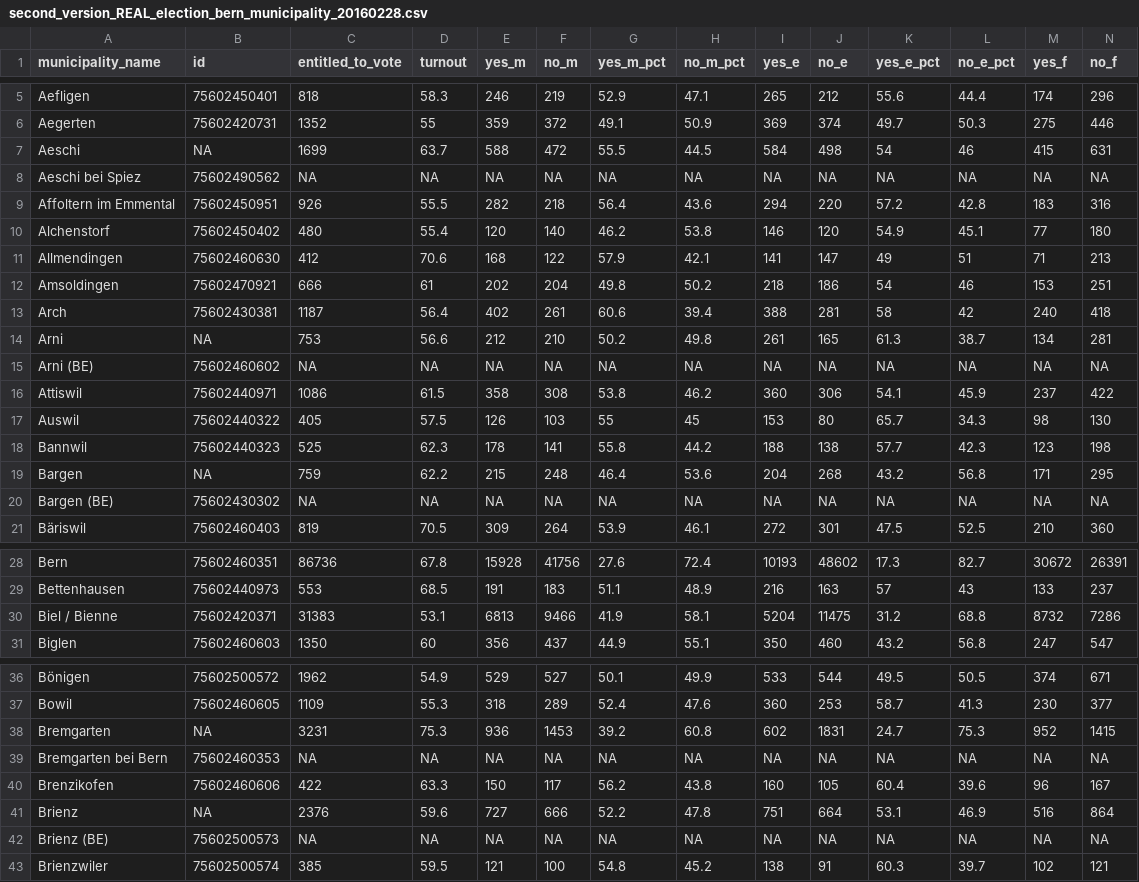
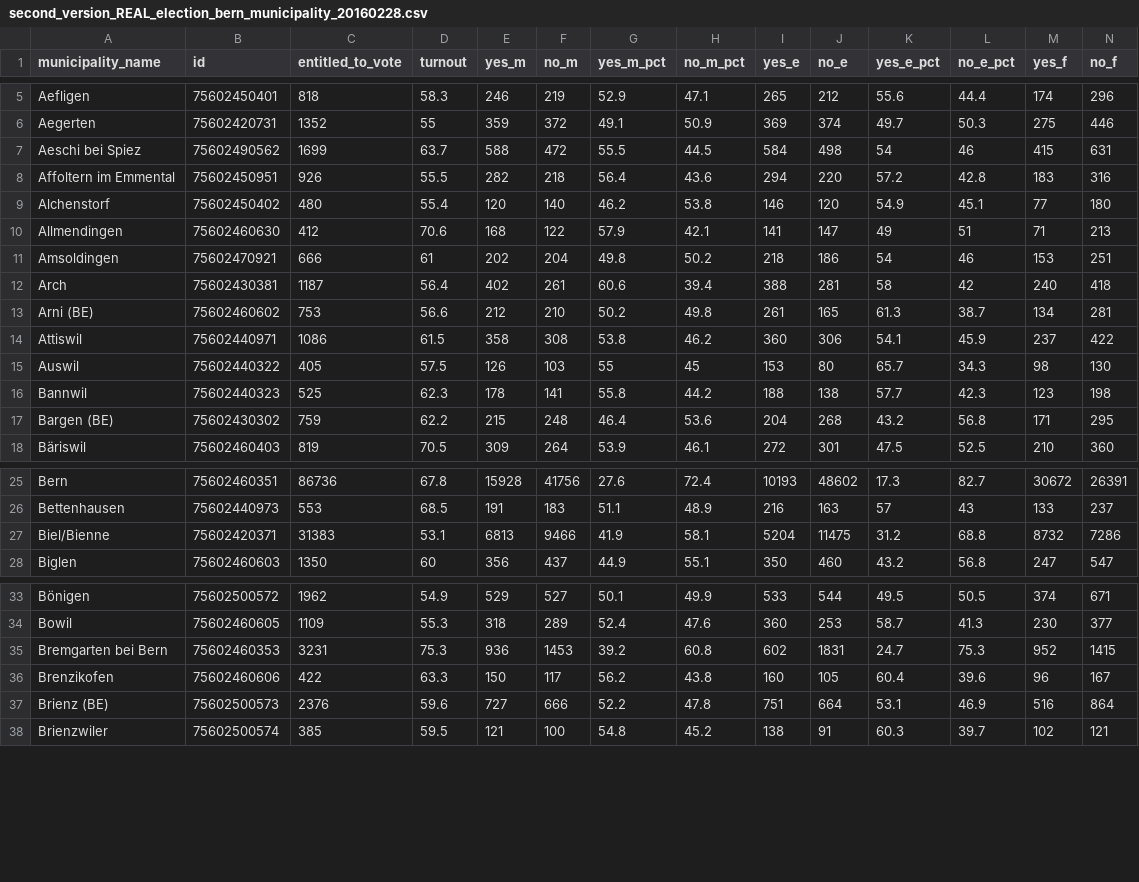
Before and after one commit to datamapio/geoid, a CSV file: CH/municipality/2016/election/second_version_REAL_election_bern_municipality_20160228.csv, drawn as a sheet; only a part is shown, gaps mark what is left out; removed rows and columns are numbered as before the commit, all else as after; rows hold the shown columns only; the diff names each change by its address in the sheet, - before the commit and + after, or states it on an @@ line.

Commit message:
Hand corrected till 44

```diff
--- a/CH/municipality/2016/election/second_version_REAL_election_bern_municipality_20160228.csv
+++ b/CH/municipality/2016/election/second_version_REAL_election_bern_municipality_20160228.csv
-A7 (municipality_name): Aeschi
+A7 (municipality_name): Aeschi bei Spiez
-B7 (id): NA
+B7 (id): 75602490562
-row 8: Aeschi bei Spiez | 75602490562 | NA | NA | NA | NA | NA | NA | NA | NA | NA | NA | NA | NA
-A13 (municipality_name): Arni
+A13 (municipality_name): Arni (BE)
-B13 (id): NA
+B13 (id): 75602460602
-row 15: Arni (BE) | 75602460602 | NA | NA | NA | NA | NA | NA | NA | NA | NA | NA | NA | NA
-A17 (municipality_name): Bargen
+A17 (municipality_name): Bargen (BE)
-B17 (id): NA
+B17 (id): 75602430302
-row 20: Bargen (BE) | 75602430302 | NA | NA | NA | NA | NA | NA | NA | NA | NA | NA | NA | NA
-A27 (municipality_name): Biel / Bienne
+A27 (municipality_name): Biel/Bienne
-A35 (municipality_name): Bremgarten
+A35 (municipality_name): Bremgarten bei Bern
-B35 (id): NA
+B35 (id): 75602460353
-row 39: Bremgarten bei Bern | 75602460353 | NA | NA | NA | NA | NA | NA | NA | NA | NA | NA | NA | NA
-A37 (municipality_name): Brienz
+A37 (municipality_name): Brienz (BE)
-B37 (id): NA
+B37 (id): 75602500573
-row 42: Brienz (BE) | 75602500573 | NA | NA | NA | NA | NA | NA | NA | NA | NA | NA | NA | NA
```
